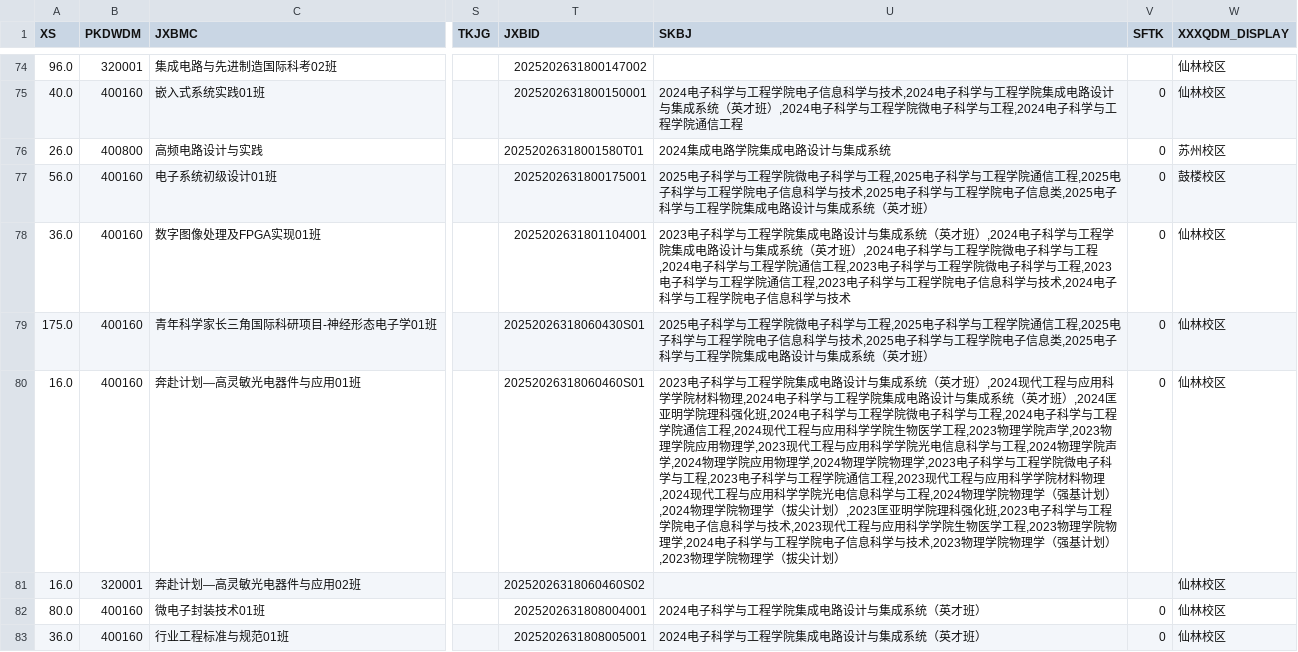
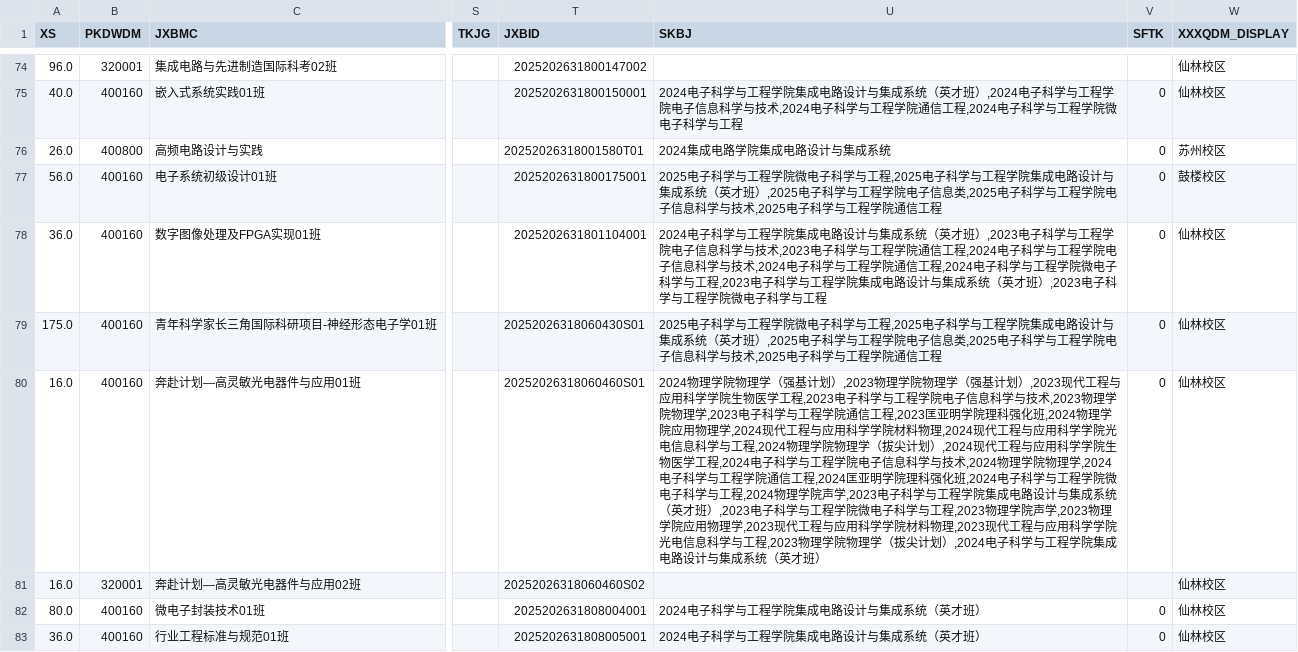
Before and after one commit to at-nju/courses, a CSV file: data/2025-2026-3/courses.csv, drawn as a sheet; only a part is shown, gaps mark what is left out; the diff covers the shown part only; the diff names each change by its address in the sheet, - before the commit and + after, or states it on an @@ line.

```diff
--- a/data/2025-2026-3/courses.csv
+++ b/data/2025-2026-3/courses.csv
-U75 (SKBJ): …工程学院电子信息科学与技术,2024电子科学与工程学院集成电路设计与集成系统（英才班）,2024电子科学与工程学院微电子科学与工程,2024电子科学与工程学院通信工程
+U75 (SKBJ): …工程学院集成电路设计与集成系统（英才班）,2024电子科学与工程学院电子信息科学与技术,2024电子科学与工程学院通信工程,2024电子科学与工程学院微电子科学与工程
-U77 (SKBJ): …工程学院通信工程,2025电子科学与工程学院电子信息科学与技术,2025电子科学与工程学院电子信息类,2025电子科学与工程学院集成电路设计与集成系统（英才班）
+U77 (SKBJ): …工程学院集成电路设计与集成系统（英才班）,2025电子科学与工程学院电子信息类,2025电子科学与工程学院电子信息科学与技术,2025电子科学与工程学院通信工程
-U78 (SKBJ): 2023电子科学与工程学院集成电路设计与集成系统（英才班）,2024电子科学与工程学院集成电路设计与集成系统（英才班）,2024电子科学与工程学院微电子科学与工程,2024电子科学与工程学院通信工程,2023电子科学与工程学院微电子科学与工程,2023电子科学与工程学院通信工程,2023电子科学与工程学院电子信息科学与技术,2024电子科学与工程学院电子信息科学与技术
+U78 (SKBJ): 2024电子科学与工程学院集成电路设计与集成系统（英才班）,2023电子科学与工程学院电子信息科学与技术,2023电子科学与工程学院通信工程,2024电子科学与工程学院电子信息科学与技术,2024电子科学与工程学院通信工程,2024电子科学与工程学院微电子科学与工程,2023电子科学与工程学院集成电路设计与集成系统（英才班）,2023电子科学与工程学院微电子科学与工程
-U79 (SKBJ): …工程学院通信工程,2025电子科学与工程学院电子信息科学与技术,2025电子科学与工程学院电子信息类,2025电子科学与工程学院集成电路设计与集成系统（英才班）
+U79 (SKBJ): …工程学院集成电路设计与集成系统（英才班）,2025电子科学与工程学院电子信息类,2025电子科学与工程学院电子信息科学与技术,2025电子科学与工程学院通信工程
-U80 (SKBJ): 2023电子科学与工程学院集成电路设计与集成系统（英才班）,2024现代工程与应用科学学院材料物理,2024电子科学与工程学院集成电路设计与集成系统（英才班）,2024匡亚明学院理科强化班,2024电子科学与工程学院微电子科学与工程,2024电子科学与工程学院通信工程,2024现代工程与应用科学学院生物医学工程,2023物理学院声学,2023物理学院应用物理学,2023现代工程与应用科学学院光电信息科学与工程,2024物理学院声学,2024物理学院应用物理学,2024物理学院物理学,2023电子科学与工程学院微电子科学与工程,2023电子科学与工程学院通信工程,2023现代工程与应用科学学院材料物理,2024现代工程与应用科学学院光电信息科学与工程,2024物理学院物理学（强基计划）,2024物理学院物理学（拔尖计划）,2023匡亚明学院理科强化班,2023电子科学与工程学院电子信息科学与技术,2023现代工程与应用科学学院生物医学工程,2023物理学院物理学,2024电子科学与工程学院电子信息科学与技术,2023物理学院物理学（强基计划）,2023物理学院物理学（拔尖计划）
+U80 (SKBJ): 2024物理学院物理学（强基计划）,2023物理学院物理学（强基计划）,2023现代工程与应用科学学院生物医学工程,2023电子科学与工程学院电子信息科学与技术,2023物理学院物理学,2023电子科学与工程学院通信工程,2023匡亚明学院理科强化班,2024物理学院应用物理学,2024现代工程与应用科学学院材料物理,2024现代工程与应用科学学院光电信息科学与工程,2024物理学院物理学（拔尖计划）,2024现代工程与应用科学学院生物医学工程,2024电子科学与工程学院电子信息科学与技术,2024物理学院物理学,2024电子科学与工程学院通信工程,2024匡亚明学院理科强化班,2024电子科学与工程学院微电子科学与工程,2024物理学院声学,2023电子科学与工程学院集成电路设计与集成系统（英才班）,2023电子科学与工程学院微电子科学与工程,2023物理学院声学,2023物理学院应用物理学,2023现代工程与应用科学学院材料物理,2023现代工程与应用科学学院光电信息科学与工程,2023物理学院物理学（拔尖计划）,2024电子科学与工程学院集成电路设计与集成系统（英才班）
```
Also changed, not shown: 55 edited cells elsewhere in this file, 11 other files.
